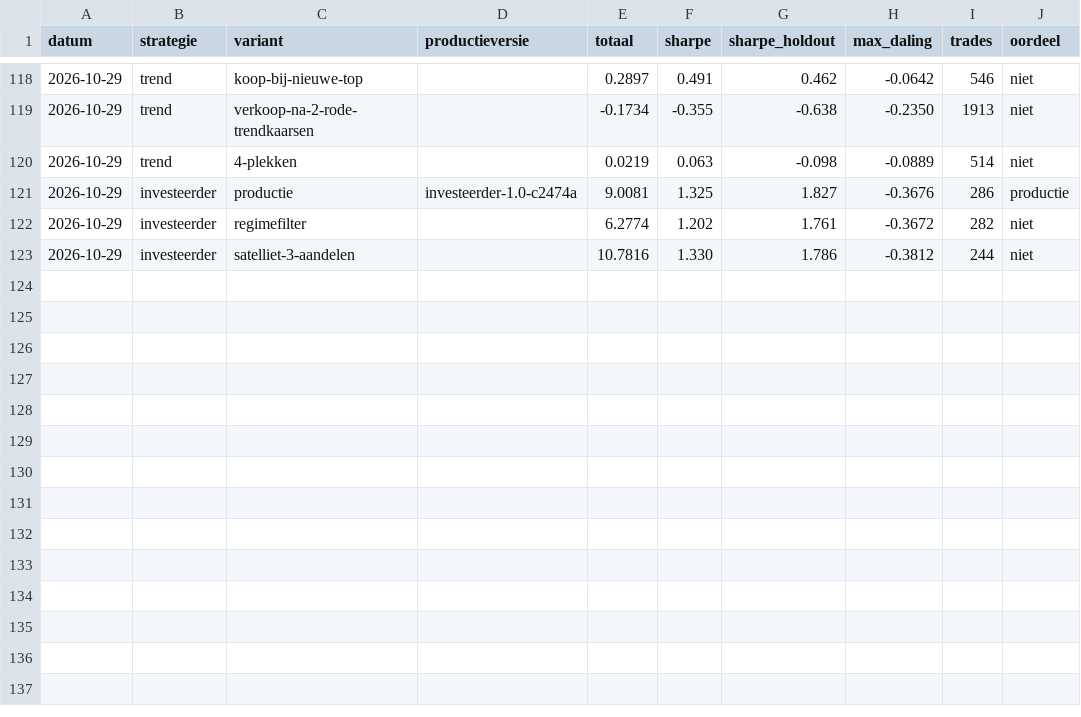
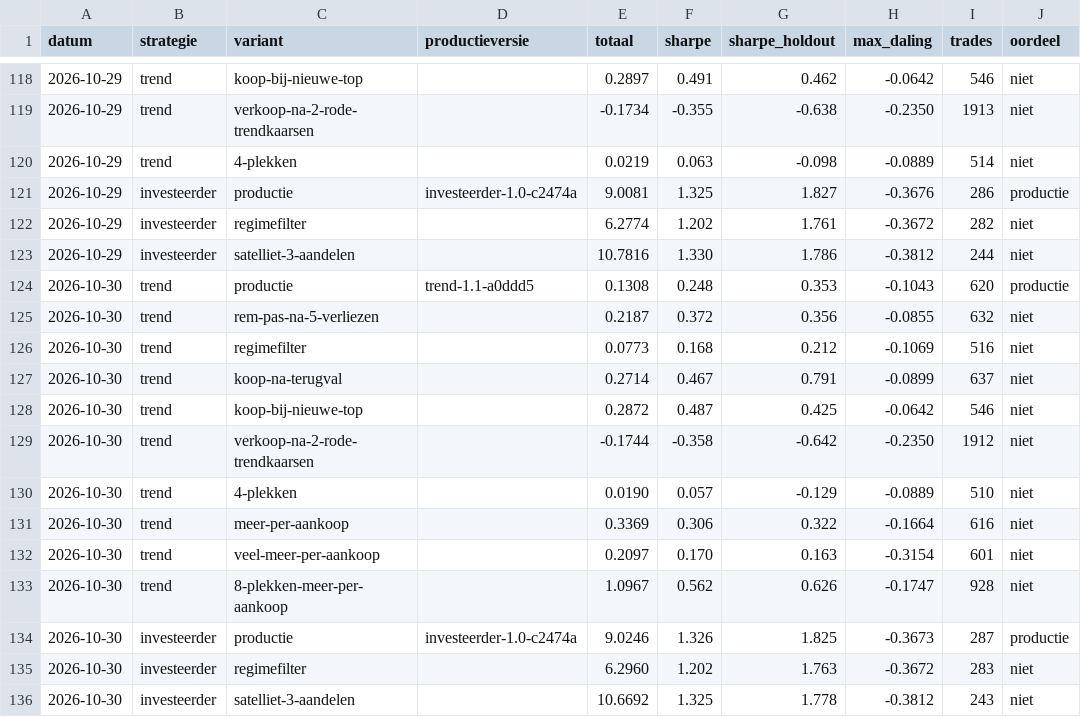
Before and after one commit to Sewpersonic/trend-agent, a CSV file: onderzoek/historie.csv, drawn as a sheet; only a part is shown, gaps mark what is left out.

```diff
--- a/onderzoek/historie.csv
+++ b/onderzoek/historie.csv
@@ -123 +123,14 @@ datum,strategie,variant,productieversie,totaal,sharpe,sharpe_holdout,max_daling,
 2026-10-29,investeerder,satelliet-3-aandelen,,10.7816,1.330,1.786,-0.3812,244,niet
+2026-10-30,trend,productie,trend-1.1-a0ddd5,0.1308,0.248,0.353,-0.1043,620,productie
+2026-10-30,trend,rem-pas-na-5-verliezen,,0.2187,0.372,0.356,-0.0855,632,niet
+2026-10-30,trend,regimefilter,,0.0773,0.168,0.212,-0.1069,516,niet
+2026-10-30,trend,koop-na-terugval,,0.2714,0.467,0.791,-0.0899,637,niet
+2026-10-30,trend,koop-bij-nieuwe-top,,0.2872,0.487,0.425,-0.0642,546,niet
+2026-10-30,trend,verkoop-na-2-rode-trendkaarsen,,-0.1744,-0.358,-0.642,-0.2350,1912,niet
+2026-10-30,trend,4-plekken,,0.0190,0.057,-0.129,-0.0889,510,niet
+2026-10-30,trend,meer-per-aankoop,,0.3369,0.306,0.322,-0.1664,616,niet
+2026-10-30,trend,veel-meer-per-aankoop,,0.2097,0.170,0.163,-0.3154,601,niet
+2026-10-30,trend,8-plekken-meer-per-aankoop,,1.0967,0.562,0.626,-0.1747,928,niet
+2026-10-30,investeerder,productie,investeerder-1.0-c2474a,9.0246,1.326,1.825,-0.3673,287,productie
+2026-10-30,investeerder,regimefilter,,6.2960,1.202,1.763,-0.3672,283,niet
+2026-10-30,investeerder,satelliet-3-aandelen,,10.6692,1.325,1.778,-0.3812,243,niet
```
Also changed, not shown: 6 other files.
